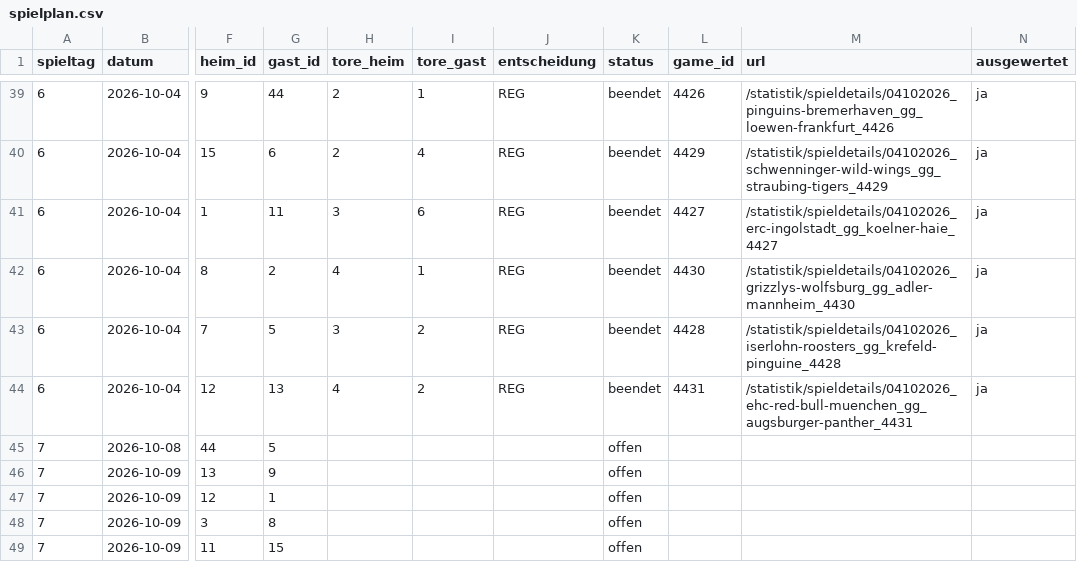
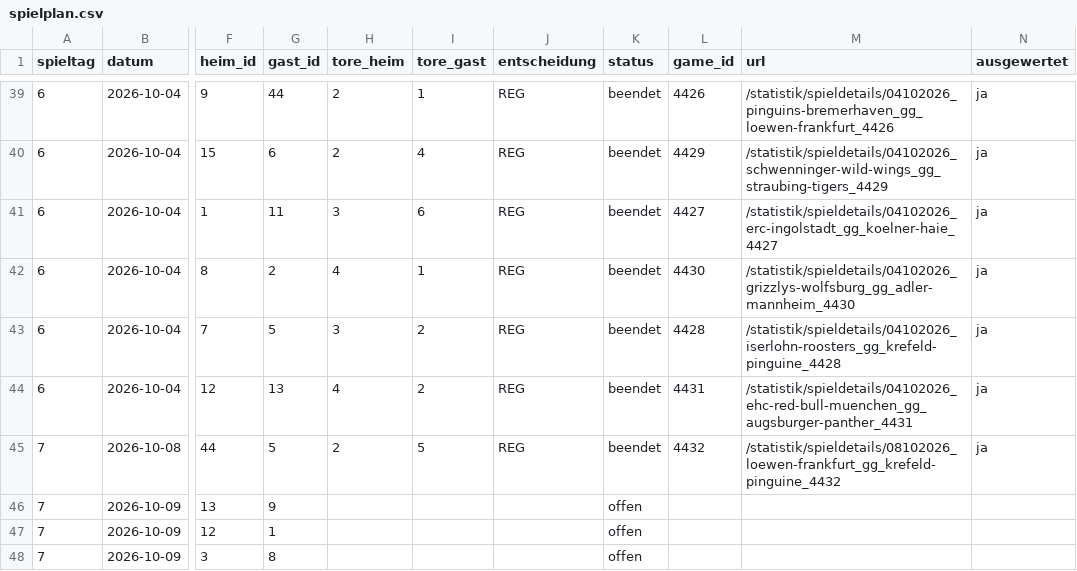
Before and after one commit to machi239/del-fantasy, a CSV file: data/spielplan.csv, drawn as a sheet; only a part is shown, gaps mark what is left out; the shorter side is filled out with more unchanged rows; the diff names each change by its address in the sheet, - before the commit and + after, or states it on an @@ line.

```diff
--- a/data/spielplan.csv
+++ b/data/spielplan.csv
-H45 (tore_heim): (empty)
+H45 (tore_heim): 2
-I45 (tore_gast): (empty)
+I45 (tore_gast): 5
-J45 (entscheidung): (empty)
+J45 (entscheidung): REG
-K45 (status): offen
+K45 (status): beendet
-L45 (game_id): (empty)
+L45 (game_id): 4432
-M45 (url): (empty)
+M45 (url): /statistik/spieldetails/08102026_loewen-frankfurt_gg_krefeld-pinguine_4432
-N45 (ausgewertet): (empty)
+N45 (ausgewertet): ja
```
Also changed, not shown: data/abgleich.csv, data/matrix.csv, 1 other file.
